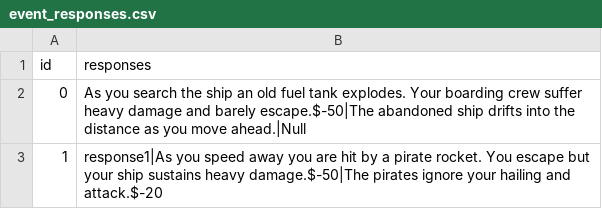
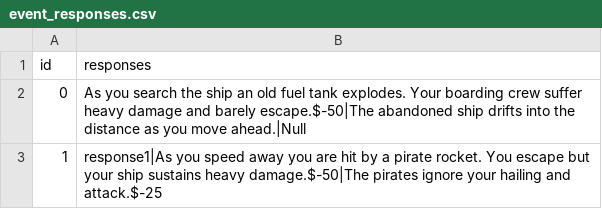
Before and after one commit to LouisBluhm/Processing-SpaceShip, a CSV file: SpaceShip_Game/data/event_responses.csv, drawn as a sheet.

Commit message:
Added new Travel class. Working on shipSections

```diff
--- a/SpaceShip_Game/data/event_responses.csv
+++ b/SpaceShip_Game/data/event_responses.csv
@@ -2,2 +2,2 @@ id,responses
 0,As you search the ship an old fuel tank explodes. Your boarding crew suffer heavy damage and barely escape.$-50|The abandoned ship drifts into the distance as you move ahead.|Null
-1,response1|As you speed away you are hit by a pirate rocket. You escape but your ship sustains heavy damage.$-50|The pirates ignore your hailing and attack.$-20
+1,response1|As you speed away you are hit by a pirate rocket. You escape but your ship sustains heavy damage.$-50|The pirates ignore your hailing and attack.$-25
```
Also changed, not shown: 10 other files.
